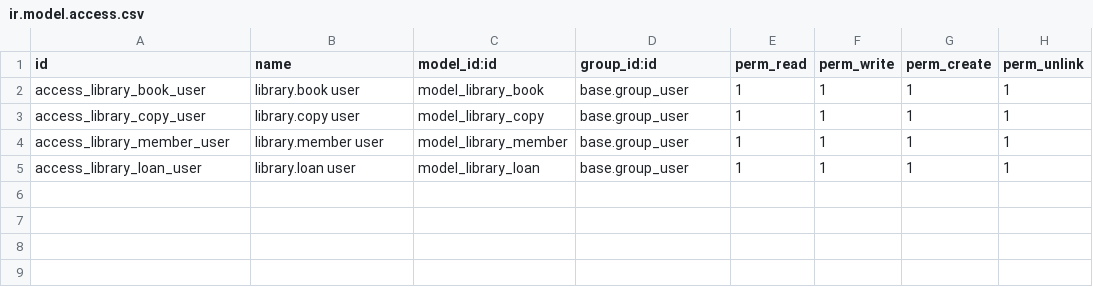
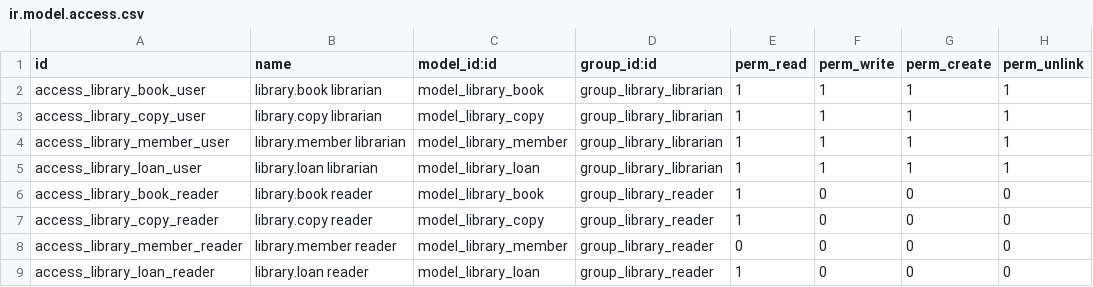
Before and after one commit to Odyssseey/cybernetics-erp-crm, a CSV file: custom_addons/library_rental/security/ir.model.access.csv, drawn as a sheet.

Commit message:
Restrict library records by role for practical 4

```diff
--- a/custom_addons/library_rental/security/ir.model.access.csv
+++ b/custom_addons/library_rental/security/ir.model.access.csv
@@ -1,5 +1,9 @@
 id,name,model_id:id,group_id:id,perm_read,perm_write,perm_create,perm_unlink
-access_library_book_user,library.book user,model_library_book,base.group_user,1,1,1,1
-access_library_copy_user,library.copy user,model_library_copy,base.group_user,1,1,1,1
-access_library_member_user,library.member user,model_library_member,base.group_user,1,1,1,1
-access_library_loan_user,library.loan user,model_library_loan,base.group_user,1,1,1,1
+access_library_book_user,library.book librarian,model_library_book,group_library_librarian,1,1,1,1
+access_library_copy_user,library.copy librarian,model_library_copy,group_library_librarian,1,1,1,1
+access_library_member_user,library.member librarian,model_library_member,group_library_librarian,1,1,1,1
+access_library_loan_user,library.loan librarian,model_library_loan,group_library_librarian,1,1,1,1
+access_library_book_reader,library.book reader,model_library_book,group_library_reader,1,0,0,0
+access_library_copy_reader,library.copy reader,model_library_copy,group_library_reader,1,0,0,0
+access_library_member_reader,library.member reader,model_library_member,group_library_reader,0,0,0,0
+access_library_loan_reader,library.loan reader,model_library_loan,group_library_reader,1,0,0,0
```
Also changed, not shown: 14 other files.
